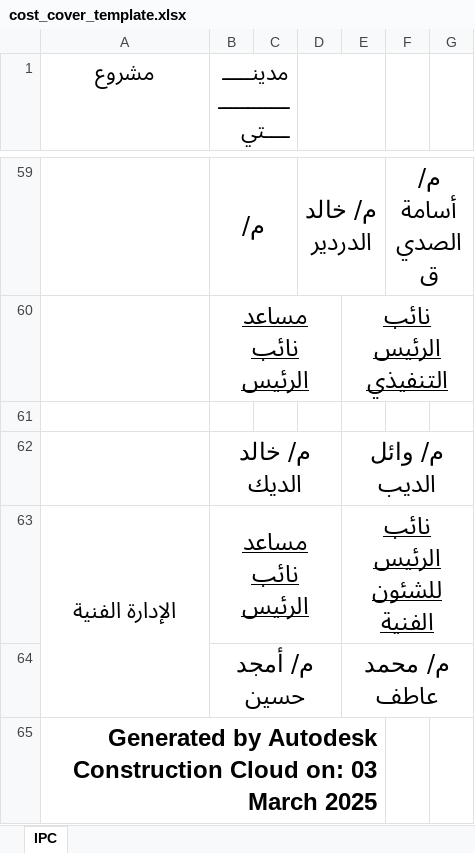
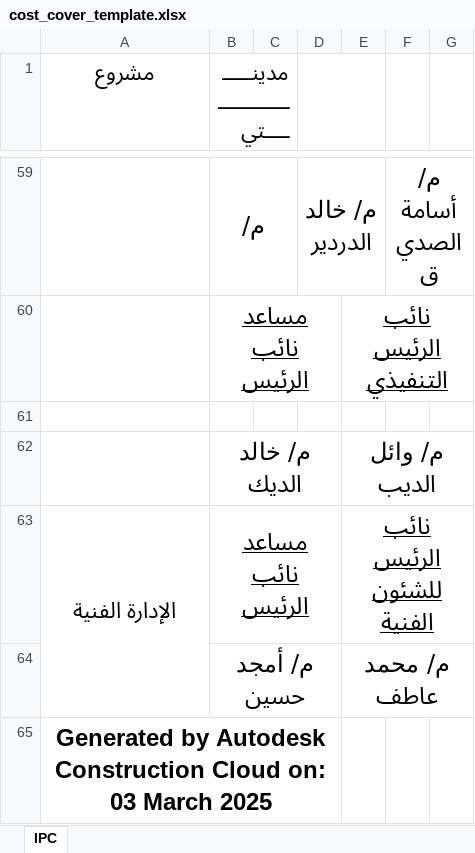
Before and after one commit to Adhamzineldin/PDF_Automater, an Excel workbook: templates/cost_cover_template.xlsx, sheet IPC, drawn as a sheet; only a part is shown, gaps mark what is left out; values as stored, in another font and other column widths than the file's, no borders; charts and pictures not drawn; the diff names each change by its address in the sheet, - before the commit and + after, or states it on an @@ line.

```diff
--- a/templates/cost_cover_template.xlsx (sheet IPC)
+++ b/templates/cost_cover_template.xlsx (sheet IPC)
-A65 alignment: right
+A65 alignment: center
-A65:E65 merged
+A65:D65 merged
```
Also changed, not shown: charts or pictures.
